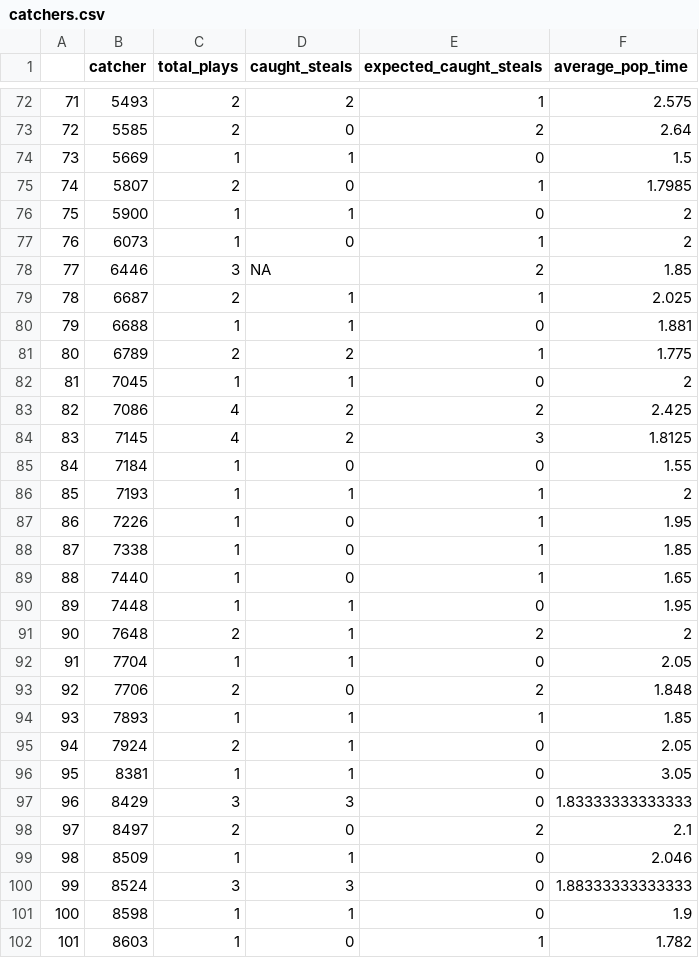
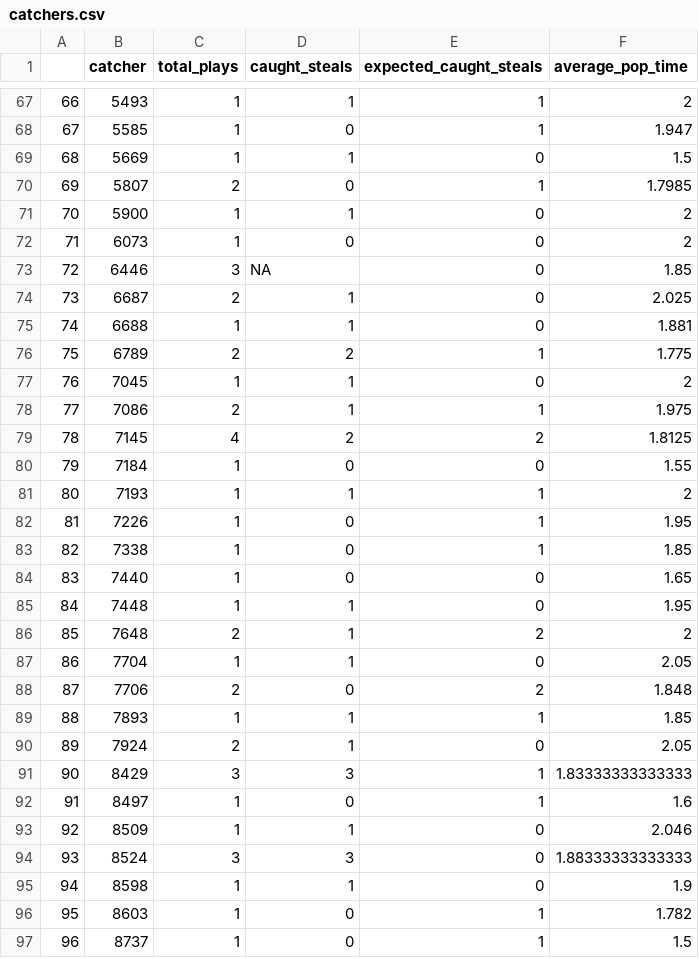
Before and after one commit to ShamarP/SMT-2024, a CSV file: Data_csvs/catchers.csv, drawn as a sheet; only a part is shown, gaps mark what is left out; the shorter side is filled out with more unchanged rows; removed rows and columns are numbered as before the commit, all else as after; the diff covers the shown part only; the diff names each change by its address in the sheet, - before the commit and + after, or states it on an @@ line.

```diff
--- a/Data_csvs/catchers.csv
+++ b/Data_csvs/catchers.csv
@@ column A renumbered from row 54 down @@
-C67:C68 (total_plays): 2
+C67:C68 (total_plays): 1
-D67 (caught_steals): 2
+D67 (caught_steals): 1
-F67 (average_pop_time): 2.575
+F67 (average_pop_time): 2
-E68 (expected_caught_steals): 2
+E68 (expected_caught_steals): 1
-F68 (average_pop_time): 2.64
+F68 (average_pop_time): 1.947
-E72 (expected_caught_steals): 1
+E72 (expected_caught_steals): 0
-E73 (expected_caught_steals): 2
+E73 (expected_caught_steals): 0
-E74 (expected_caught_steals): 1
+E74 (expected_caught_steals): 0
-C78 (total_plays): 4
+C78 (total_plays): 2
-D78 (caught_steals): 2
+D78 (caught_steals): 1
-E78 (expected_caught_steals): 2
+E78 (expected_caught_steals): 1
-F78 (average_pop_time): 2.425
+F78 (average_pop_time): 1.975
-E79 (expected_caught_steals): 3
+E79 (expected_caught_steals): 2
-E84 (expected_caught_steals): 1
+E84 (expected_caught_steals): 0
-row 96: 95 | 8381 | 1 | 1 | 0 | 3.05
-E91 (expected_caught_steals): 0
+E91 (expected_caught_steals): 1
-C92 (total_plays): 2
+C92 (total_plays): 1
-E92 (expected_caught_steals): 2
+E92 (expected_caught_steals): 1
-F92 (average_pop_time): 2.1
+F92 (average_pop_time): 1.6
```
Also changed, not shown: 5 removed rows and 52 edited cells elsewhere in this file, Data_csvs/pitchers.csv, 1 other file.
